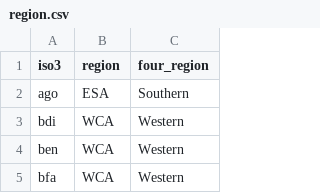
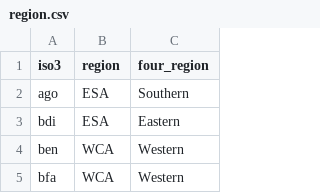
Before and after one commit to osymandius/kp-data, a CSV file: R/Report/R objects for report/region.csv, drawn as a sheet; only a part is shown.

```diff
--- a/R/Report/R objects for report/region.csv
+++ b/R/Report/R objects for report/region.csv
@@ -2,3 +2,3 @@
 ago,ESA,Southern
-bdi,WCA,Western
+bdi,ESA,Eastern
 ben,WCA,Western
```
Also changed, not shown: 20 other files.
